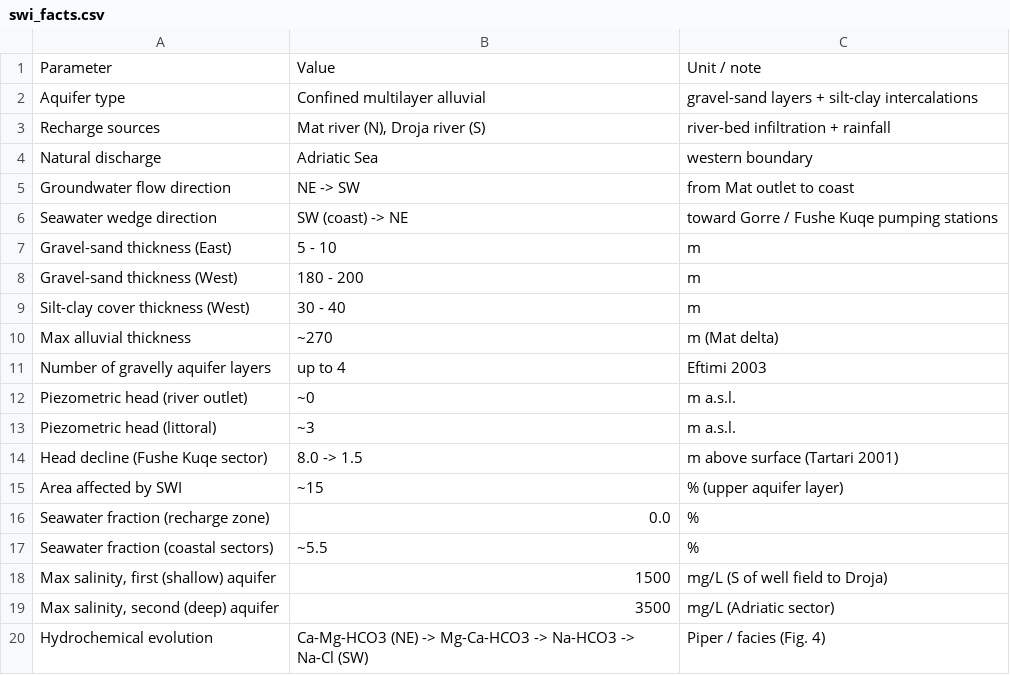
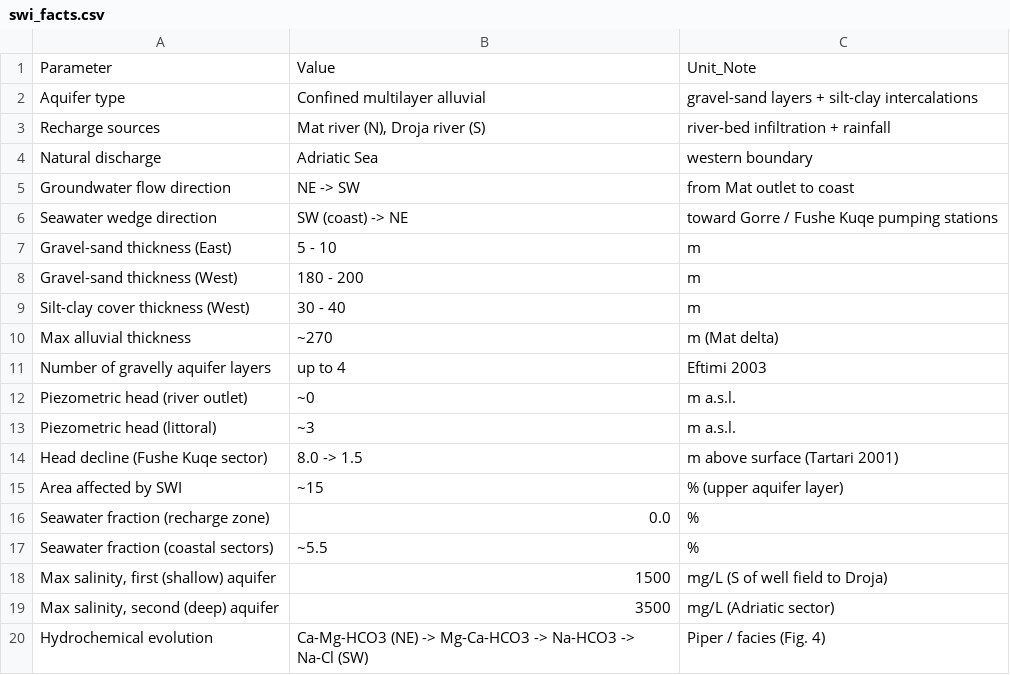
Before and after one commit to dulianzeqiraj/fushe-kuqe-oed, a CSV file: data/swi_facts.csv, drawn as a sheet; the diff names each change by its address in the sheet, - before the commit and + after, or states it on an @@ line.

```diff
--- a/data/swi_facts.csv
+++ b/data/swi_facts.csv
-C1: Unit / note
+C1: Unit_Note
```
Also changed, not shown: data/swi_chemistry.csv, data/wells_K.csv, 32 other files.
